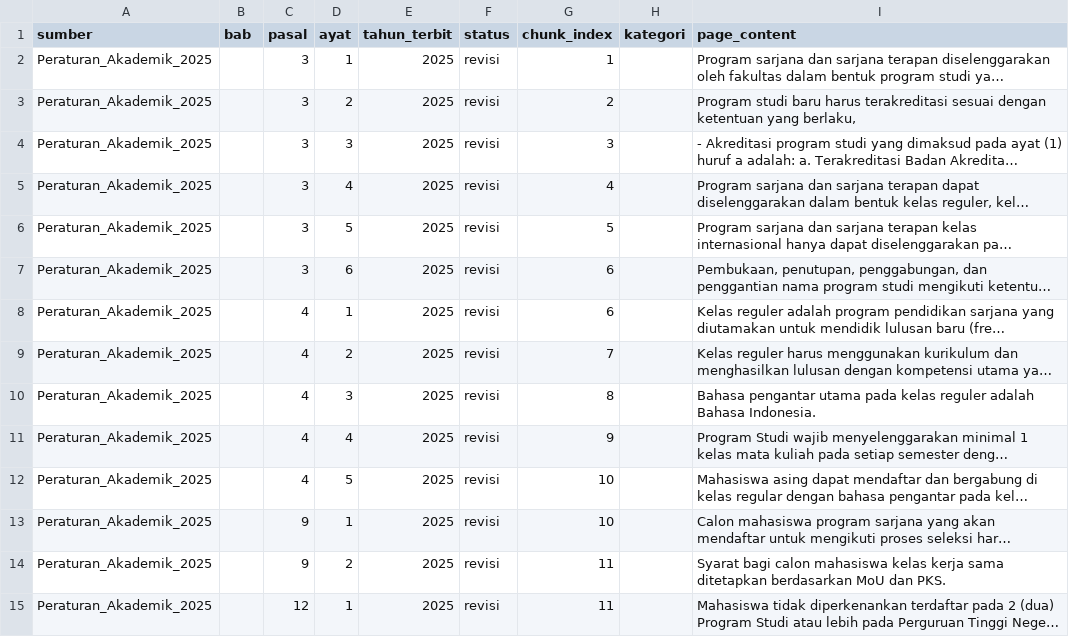
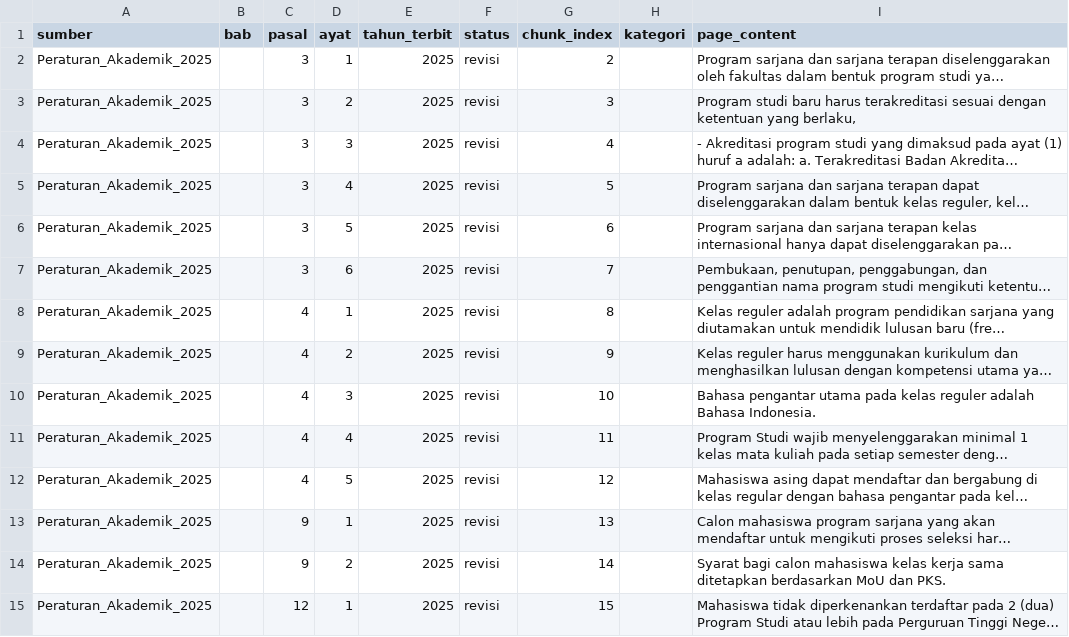
Before and after one commit to aismaanly/ocr-cleaning, a CSV file: output2025.csv, drawn as a sheet; only a part is shown; long unchanged cells end in …; the diff covers the shown part only; the diff names each change by its address in the sheet, - before the commit and + after, or states it on an @@ line.

```diff
--- a/output2025.csv
+++ b/output2025.csv
-G2 (chunk_index): 1
+G2 (chunk_index): 2
-G3 (chunk_index): 2
+G3 (chunk_index): 3
-G4 (chunk_index): 3
+G4 (chunk_index): 4
-G5 (chunk_index): 4
+G5 (chunk_index): 5
-G6 (chunk_index): 5
+G6 (chunk_index): 6
-G7 (chunk_index): 6
+G7 (chunk_index): 7
-G8 (chunk_index): 6
+G8 (chunk_index): 8
-G9 (chunk_index): 7
+G9 (chunk_index): 9
-G10 (chunk_index): 8
+G10 (chunk_index): 10
-G11 (chunk_index): 9
+G11 (chunk_index): 11
-G12 (chunk_index): 10
+G12 (chunk_index): 12
-G13 (chunk_index): 10
+G13 (chunk_index): 13
-G14 (chunk_index): 11
+G14 (chunk_index): 14
-G15 (chunk_index): 11
+G15 (chunk_index): 15
```
Also changed, not shown: 88 edited cells elsewhere in this file, 4 other files.
